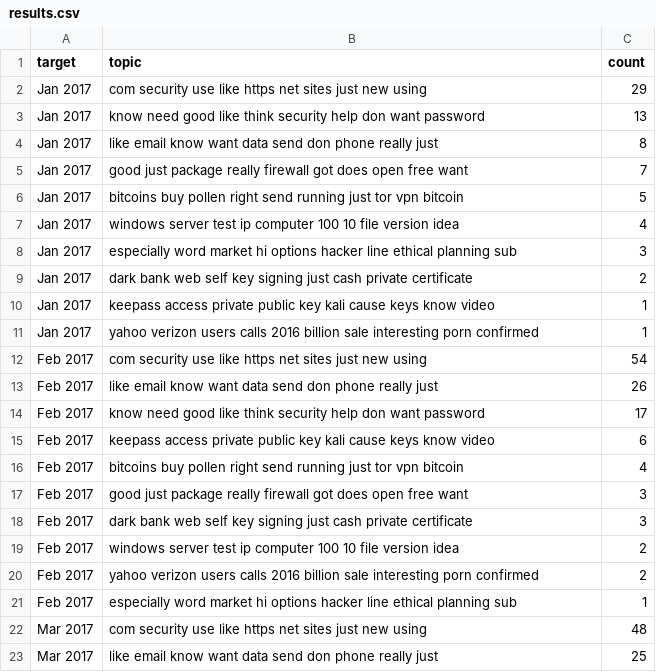
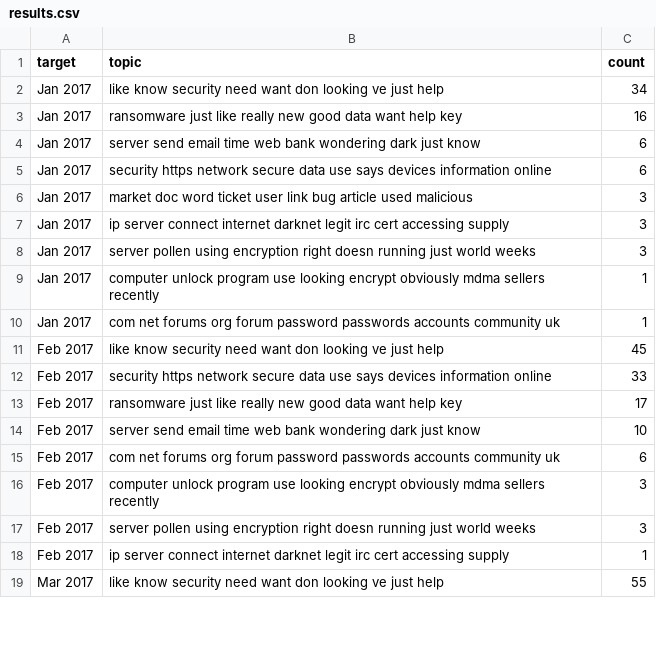
Before and after one commit to mlad3n/BeliCaj, a CSV file: results.csv, drawn as a sheet; only a part is shown; the diff covers the shown part only.

```diff
--- a/results.csv
+++ b/results.csv
@@ -1,23 +1,19 @@
 target,topic,count
-Jan 2017,com security use like https net sites just new using,29
-Jan 2017,know need good like think security help don want password,13
-Jan 2017,like email know want data send don phone really just,8
-Jan 2017,good just package really firewall got does open free want,7
-Jan 2017,bitcoins buy pollen right send running just tor vpn bitcoin,5
-Jan 2017,windows server test ip computer 100 10 file version idea,4
-Jan 2017,especially word market hi options hacker line ethical planning sub,3
-Jan 2017,dark bank web self key signing just cash private certificate,2
-Jan 2017,keepass access private public key kali cause keys know video,1
-Jan 2017,yahoo verizon users calls 2016 billion sale interesting porn confirmed,1
-Feb 2017,com security use like https net sites just new using,54
-Feb 2017,like email know want data send don phone really just,26
-Feb 2017,know need good like think security help don want password,17
-Feb 2017,keepass access private public key kali cause keys know video,6
-Feb 2017,bitcoins buy pollen right send running just tor vpn bitcoin,4
-Feb 2017,good just package really firewall got does open free want,3
-Feb 2017,dark bank web self key signing just cash private certificate,3
-Feb 2017,windows server test ip computer 100 10 file version idea,2
-Feb 2017,yahoo verizon users calls 2016 billion sale interesting porn confirmed,2
-Feb 2017,especially word market hi options hacker line ethical planning sub,1
-Mar 2017,com security use like https net sites just new using,48
-Mar 2017,like email know want data send don phone really just,25
+Jan 2017,like know security need want don looking ve just help,34
+Jan 2017,ransomware just like really new good data want help key,16
+Jan 2017,server send email time web bank wondering dark just know,6
+Jan 2017,security https network secure data use says devices information online,6
+Jan 2017,market doc word ticket user link bug article used malicious,3
+Jan 2017,ip server connect internet darknet legit irc cert accessing supply,3
+Jan 2017,server pollen using encryption right doesn running just world weeks,3
+Jan 2017,computer unlock program use looking encrypt obviously mdma sellers recently,1
+Jan 2017,com net forums org forum password passwords accounts community uk,1
+Feb 2017,like know security need want don looking ve just help,45
+Feb 2017,security https network secure data use says devices information online,33
+Feb 2017,ransomware just like really new good data want help key,17
+Feb 2017,server send email time web bank wondering dark just know,10
+Feb 2017,com net forums org forum password passwords accounts community uk,6
+Feb 2017,computer unlock program use looking encrypt obviously mdma sellers recently,3
+Feb 2017,server pollen using encryption right doesn running just world weeks,3
+Feb 2017,ip server connect internet darknet legit irc cert accessing supply,1
+Mar 2017,like know security need want don looking ve just help,55
```
Also changed, not shown: 2 added rows, 3 removed rows and 5 edited cells elsewhere in this file, 2 other files.
